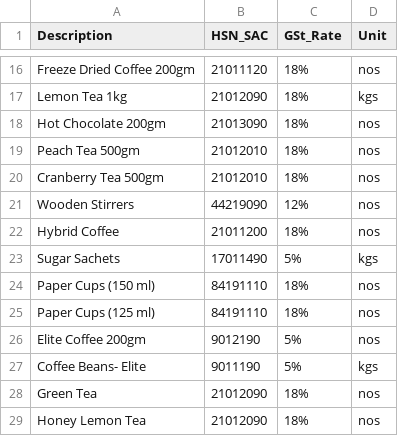
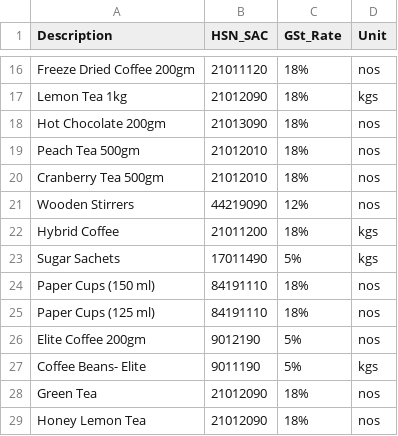
Before and after one commit to 1272Sk/s4invoice-generator, a CSV file: products.csv, drawn as a sheet; only a part is shown, gaps mark what is left out.

Commit message:
product fie updated

```diff
--- a/products.csv
+++ b/products.csv
@@ -21,3 +21,3 @@ Cranberry Tea 500gm,21012010,18%,nos
 Wooden Stirrers,44219090,12%,nos
-Hybrid Coffee,21011200,18%,nos
+Hybrid Coffee,21011200,18%,kgs
 Sugar Sachets ,17011490,5%,kgs
```
